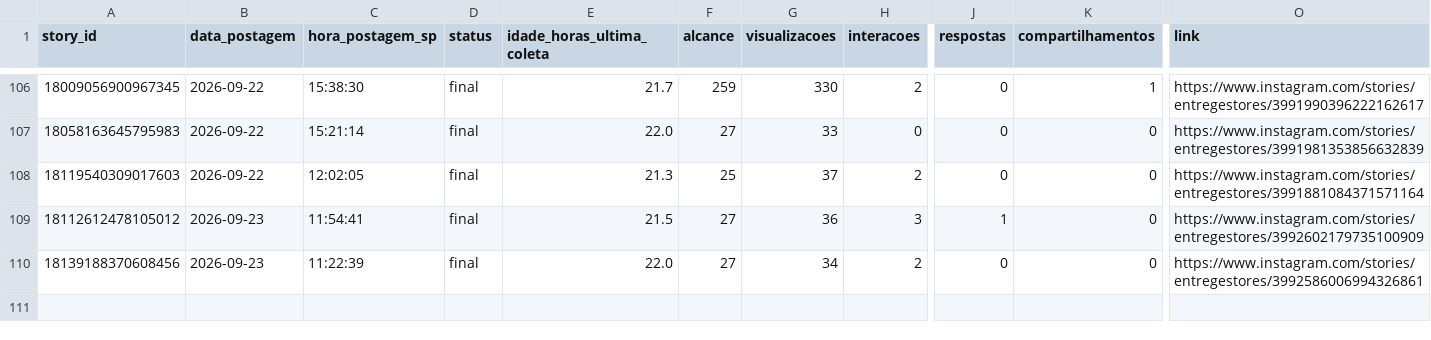
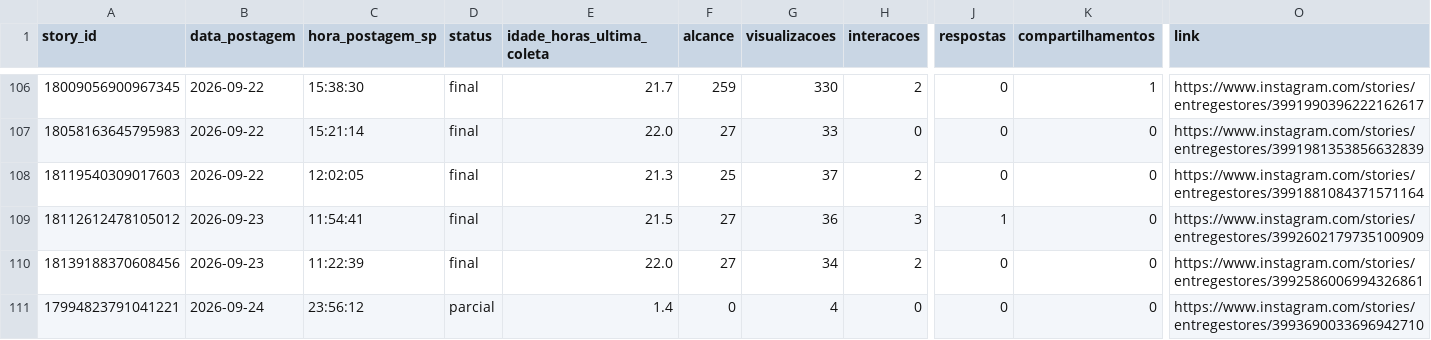
Before and after one commit to lopeslimafelipe-dot/gestao-em-pratica-stories-diario, a CSV file: stories-metricas/base_stories.csv, drawn as a sheet; only a part is shown, gaps mark what is left out; rows hold the shown columns only; the diff names each change by its address in the sheet, - before the commit and + after, or states it on an @@ line.

```diff
--- a/stories-metricas/base_stories.csv
+++ b/stories-metricas/base_stories.csv
+row 111: 17994823791041221 | 2026-09-24 | 23:56:12 | parcial | 1.4 | 0 | 4 | 0 | 0 | 0 | https://www.instagram.com/stories/entregestores/3993690033696942710
```
